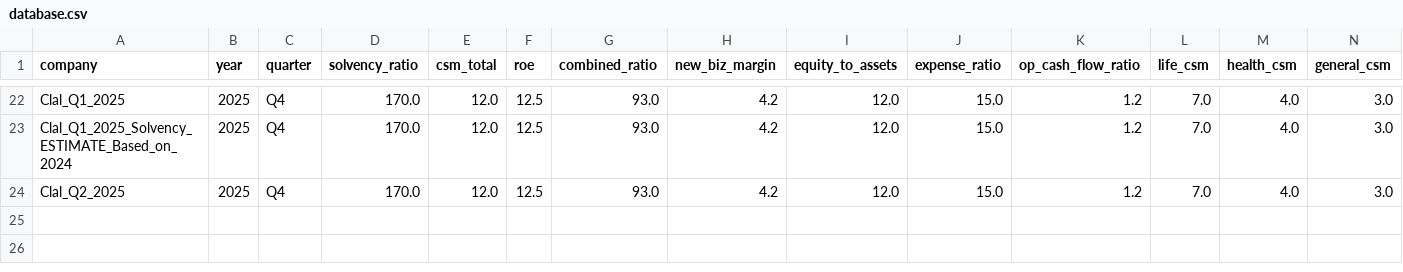
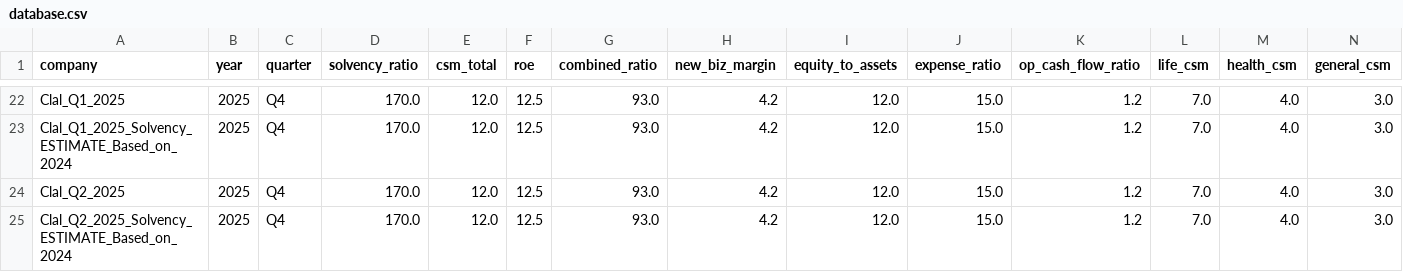
Before and after one commit to ttom500-hash/isr-insight-pro, a CSV file: data/database.csv, drawn as a sheet; only a part is shown, gaps mark what is left out; rows hold the shown columns only; the diff names each change by its address in the sheet, - before the commit and + after, or states it on an @@ line.

Commit message:
Verified Update: Clal_Q2_2025_Solvency_ESTIMATE_Based_on_2024

```diff
--- a/data/database.csv
+++ b/data/database.csv
+row 25: Clal_Q2_2025_Solvency_ESTIMATE_Based_on_2024 | 2025 | Q4 | 170.0 | 12.0 | 12.5 | 93.0 | 4.2 | 12.0 | 15.0 | 1.2 | 7.0 | 4.0 | 3.0
```
